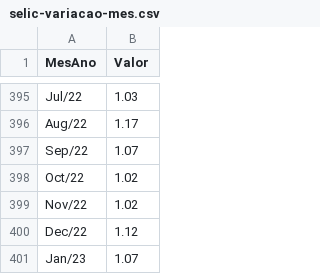
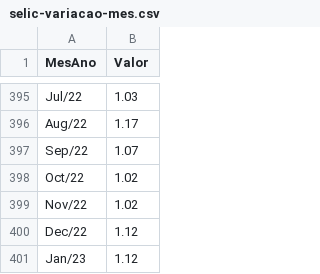
Before and after one commit to msfidelis/indices-economicos, a CSV file: app/data/selic/selic-variacao-mes.csv, drawn as a sheet; only a part is shown, gaps mark what is left out.

```diff
--- a/app/data/selic/selic-variacao-mes.csv
+++ b/app/data/selic/selic-variacao-mes.csv
@@ -400,2 +400,2 @@ Nov/22,1.02
 Dec/22,1.12
-Jan/23,1.07
+Jan/23,1.12
```
Also changed, not shown: app/data/ambientais/estados_emissao_poluentes.csv, app/data/ambientais/estados_emissao_poluentes_resumido.csv, 45 other files.
